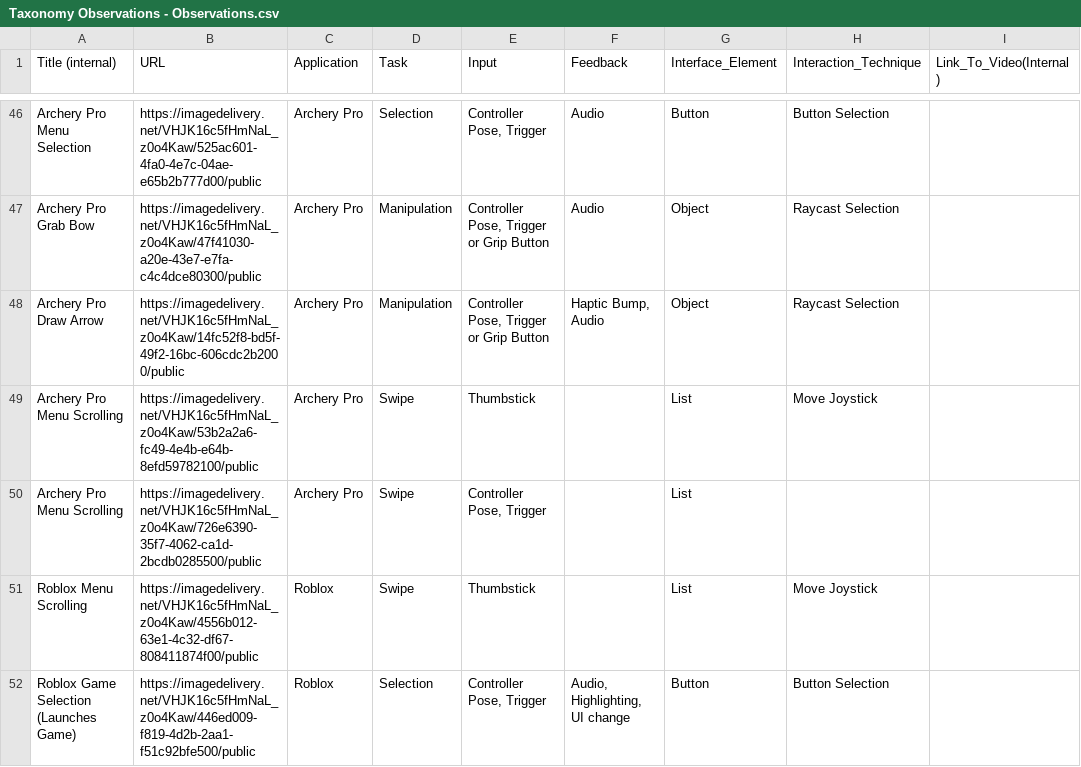
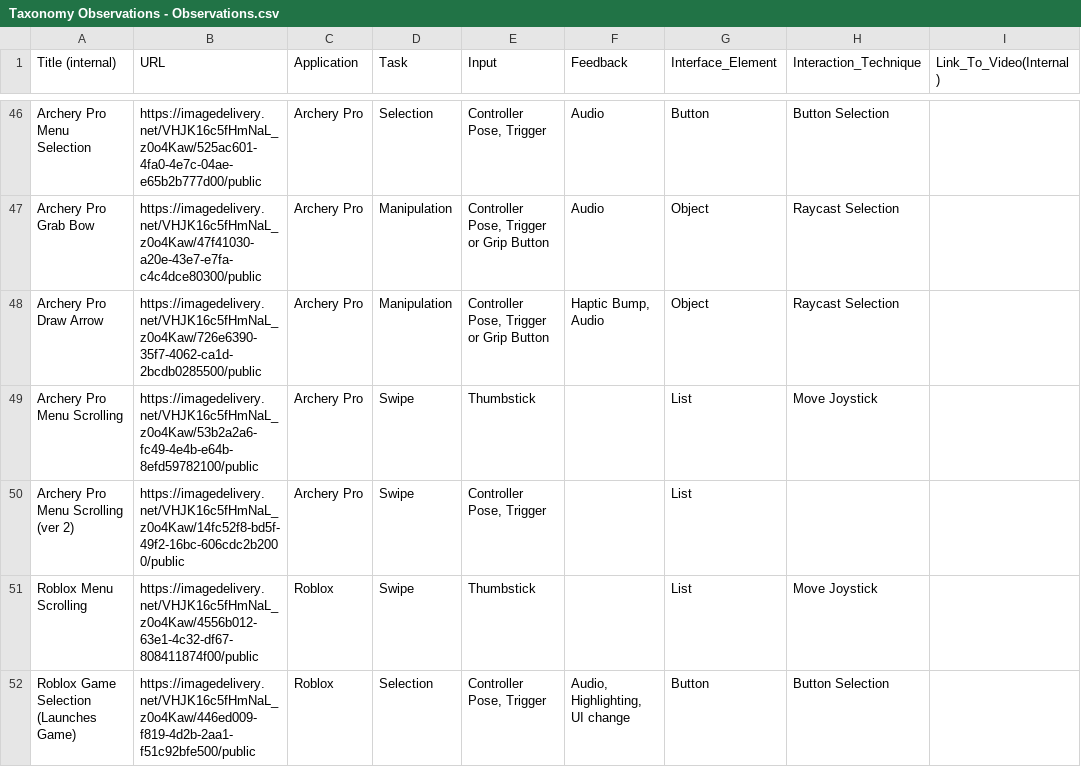
Before and after one commit to SET-Lab-UCSC/taxonomy, a CSV file: docs/Taxonomy Observations - Observations.csv, drawn as a sheet; only a part is shown, gaps mark what is left out; the diff covers the shown part only; the diff names each change by its address in the sheet, - before the commit and + after, or states it on an @@ line.

```diff
--- a/docs/Taxonomy Observations - Observations.csv
+++ b/docs/Taxonomy Observations - Observations.csv
-B48 (URL): https://imagedelivery.net/VHJK16c5fHmNaL_z0o4Kaw/14fc52f8-bd5f-49f2-16bc-606cdc2b2000/public
+B48 (URL): https://imagedelivery.net/VHJK16c5fHmNaL_z0o4Kaw/726e6390-35f7-4062-ca1d-2bcdb0285500/public
-A50 (Title (internal)): Archery Pro Menu Scrolling
+A50 (Title (internal)): Archery Pro Menu Scrolling (ver 2)
-B50 (URL): https://imagedelivery.net/VHJK16c5fHmNaL_z0o4Kaw/726e6390-35f7-4062-ca1d-2bcdb0285500/public
+B50 (URL): https://imagedelivery.net/VHJK16c5fHmNaL_z0o4Kaw/14fc52f8-bd5f-49f2-16bc-606cdc2b2000/public
```
Also changed, not shown: 12 added rows, 1 removed row and 18 edited cells elsewhere in this file, static/Taxonomy Observations - Observations.csv.
